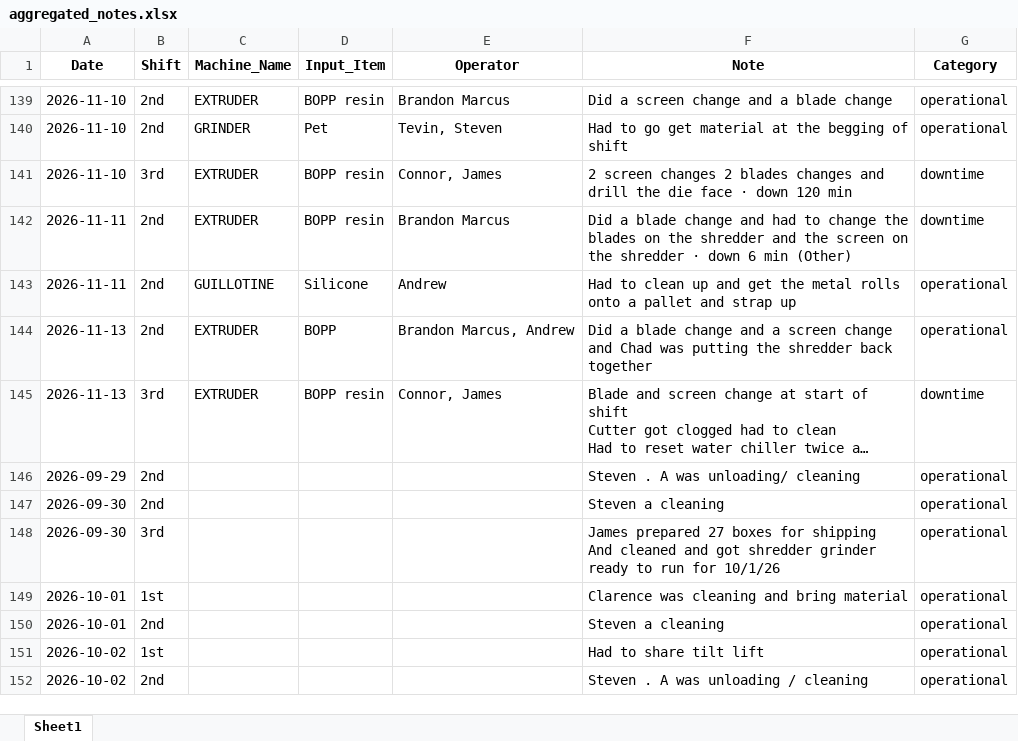
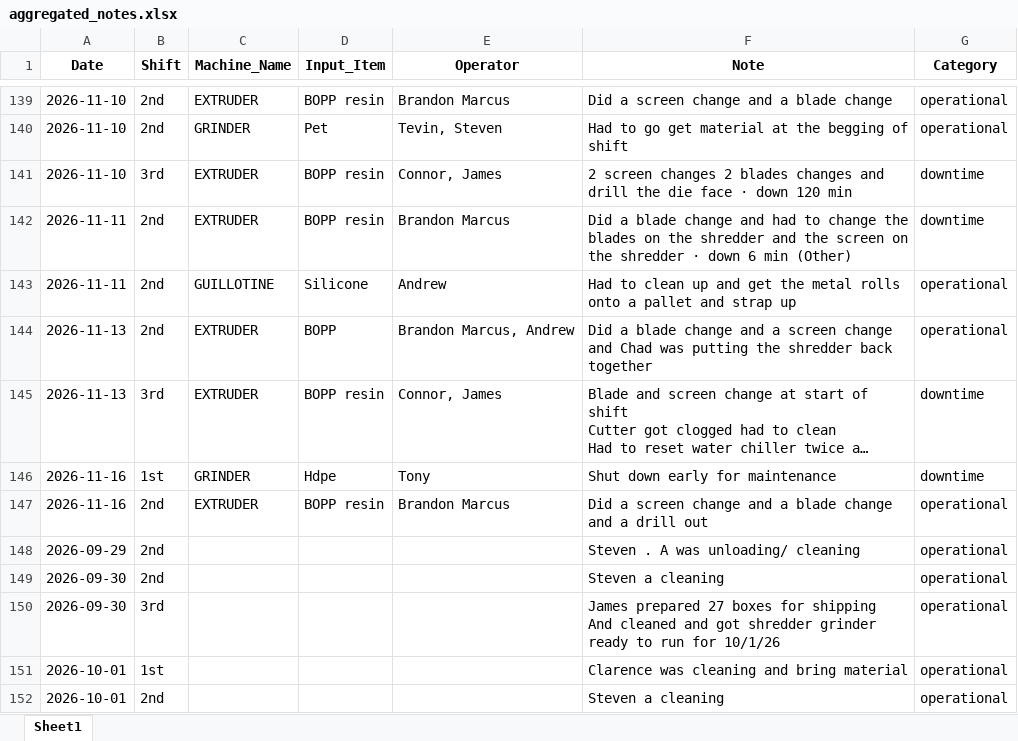
Before and after one commit to zabdulla/walton_production, an Excel workbook: data/aggregated_notes.xlsx, sheet Sheet1, drawn as a sheet; only a part is shown, gaps mark what is left out; the shorter side is filled out with more unchanged rows; long unchanged cells end in …; values as stored, in another font and other column widths than the file's, no borders; the diff names each change by its address in the sheet, - before the commit and + after, or states it on an @@ line.

```diff
--- a/data/aggregated_notes.xlsx (sheet Sheet1)
+++ b/data/aggregated_notes.xlsx (sheet Sheet1)
+row 146: 2026-11-16 | 1st | GRINDER | Hdpe | Tony | Shut down early for maintenance | downtime
+row 147: 2026-11-16 | 2nd | EXTRUDER | BOPP resin | Brandon Marcus | Did a screen change and a blade change and a drill out | operational
```
Also changed, not shown: data/aggregated_daily_data.xlsx, 5 other files.
